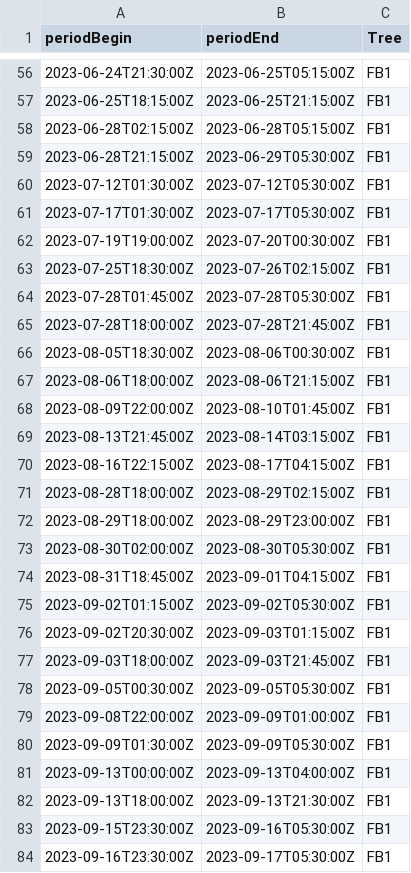
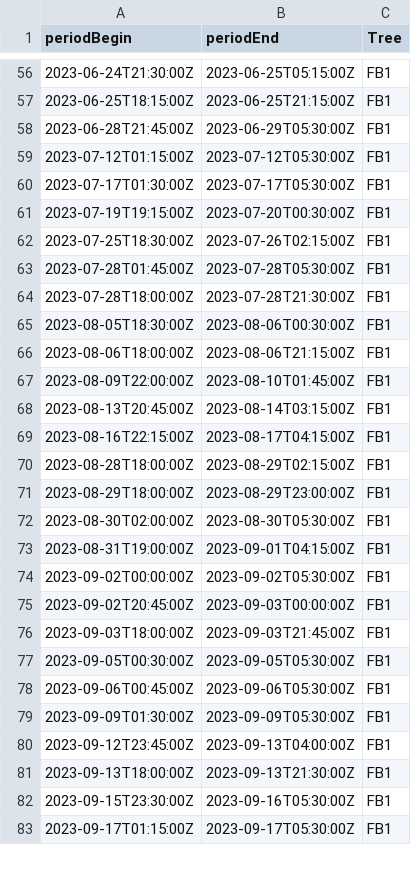
Before and after one commit to damon-vaughan/TMCF_Sapflow, a CSV file: Sapflow_data_supporting/Zeroes/FB1_Zeroes.csv, drawn as a sheet; only a part is shown, gaps mark what is left out; the diff covers the shown part only.

```diff
--- a/Sapflow_data_supporting/Zeroes/FB1_Zeroes.csv
+++ b/Sapflow_data_supporting/Zeroes/FB1_Zeroes.csv
@@ -57,10 +57,9 @@ periodBegin,periodEnd,Tree
 2023-06-25T18:15:00Z,2023-06-25T21:15:00Z,FB1
-2023-06-28T02:15:00Z,2023-06-28T05:15:00Z,FB1
-2023-06-28T21:15:00Z,2023-06-29T05:30:00Z,FB1
-2023-07-12T01:30:00Z,2023-07-12T05:30:00Z,FB1
+2023-06-28T21:45:00Z,2023-06-29T05:30:00Z,FB1
+2023-07-12T01:15:00Z,2023-07-12T05:30:00Z,FB1
 2023-07-17T01:30:00Z,2023-07-17T05:30:00Z,FB1
-2023-07-19T19:00:00Z,2023-07-20T00:30:00Z,FB1
+2023-07-19T19:15:00Z,2023-07-20T00:30:00Z,FB1
 2023-07-25T18:30:00Z,2023-07-26T02:15:00Z,FB1
 2023-07-28T01:45:00Z,2023-07-28T05:30:00Z,FB1
-2023-07-28T18:00:00Z,2023-07-28T21:45:00Z,FB1
+2023-07-28T18:00:00Z,2023-07-28T21:30:00Z,FB1
 2023-08-05T18:30:00Z,2023-08-06T00:30:00Z,FB1
@@ -68,3 +67,3 @@ periodBegin,periodEnd,Tree
 2023-08-09T22:00:00Z,2023-08-10T01:45:00Z,FB1
-2023-08-13T21:45:00Z,2023-08-14T03:15:00Z,FB1
+2023-08-13T20:45:00Z,2023-08-14T03:15:00Z,FB1
 2023-08-16T22:15:00Z,2023-08-17T04:15:00Z,FB1
@@ -73,12 +72,12 @@ periodBegin,periodEnd,Tree
 2023-08-30T02:00:00Z,2023-08-30T05:30:00Z,FB1
-2023-08-31T18:45:00Z,2023-09-01T04:15:00Z,FB1
-2023-09-02T01:15:00Z,2023-09-02T05:30:00Z,FB1
-2023-09-02T20:30:00Z,2023-09-03T01:15:00Z,FB1
+2023-08-31T19:00:00Z,2023-09-01T04:15:00Z,FB1
+2023-09-02T00:00:00Z,2023-09-02T05:30:00Z,FB1
+2023-09-02T20:45:00Z,2023-09-03T00:00:00Z,FB1
 2023-09-03T18:00:00Z,2023-09-03T21:45:00Z,FB1
 2023-09-05T00:30:00Z,2023-09-05T05:30:00Z,FB1
-2023-09-08T22:00:00Z,2023-09-09T01:00:00Z,FB1
+2023-09-06T00:45:00Z,2023-09-06T05:30:00Z,FB1
 2023-09-09T01:30:00Z,2023-09-09T05:30:00Z,FB1
-2023-09-13T00:00:00Z,2023-09-13T04:00:00Z,FB1
+2023-09-12T23:45:00Z,2023-09-13T04:00:00Z,FB1
 2023-09-13T18:00:00Z,2023-09-13T21:30:00Z,FB1
 2023-09-15T23:30:00Z,2023-09-16T05:30:00Z,FB1
-2023-09-16T23:30:00Z,2023-09-17T05:30:00Z,FB1
+2023-09-17T01:15:00Z,2023-09-17T05:30:00Z,FB1
```
Also changed, not shown: 26 added rows, 10 removed rows and 25 edited cells elsewhere in this file, Sapflow_data_supporting/Sapflow_maintenance_actions.csv, Sapflow_data_supporting/Zeroes/ET2_Zeroes.csv, 21 other files.
